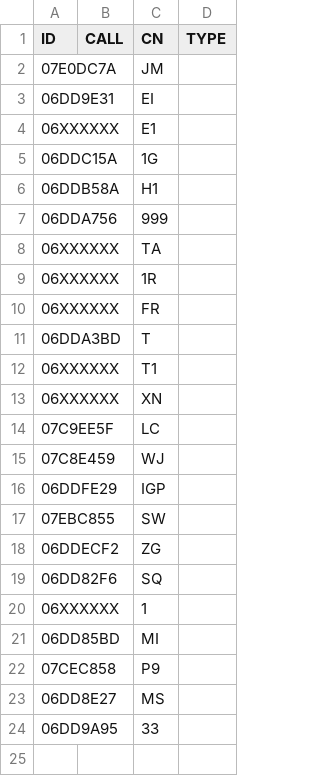
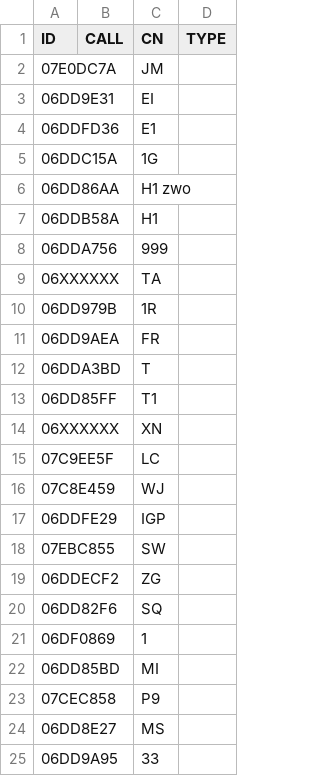
Before and after one commit to dspreitz/Leverkusen_Quali, a CSV file: TN.csv, drawn as a sheet.

Commit message:
Flarm-IDs corrected 2

```diff
--- a/TN.csv
+++ b/TN.csv
@@ -3,4 +3,5 @@ ID,CALL,CN,TYPE
 06DD9E31,,EI,
-06XXXXXX,,E1,
+06DDFD36,,E1,
 06DDC15A,,1G,
+06DD86AA,,H1 zwo,
 06DDB58A,,H1,
@@ -8,6 +9,6 @@ ID,CALL,CN,TYPE
 06XXXXXX,,TA,
-06XXXXXX,,1R,
-06XXXXXX,,FR,
+06DD979B,,1R,
+06DD9AEA,,FR,
 06DDA3BD,,T,
-06XXXXXX,,T1,
+06DD85FF,,T1,
 06XXXXXX,,XN,
@@ -19,3 +20,3 @@ ID,CALL,CN,TYPE
 06DD82F6,,SQ,
-06XXXXXX,,1,
+06DF0869,,1,
 06DD85BD,,MI,
```
